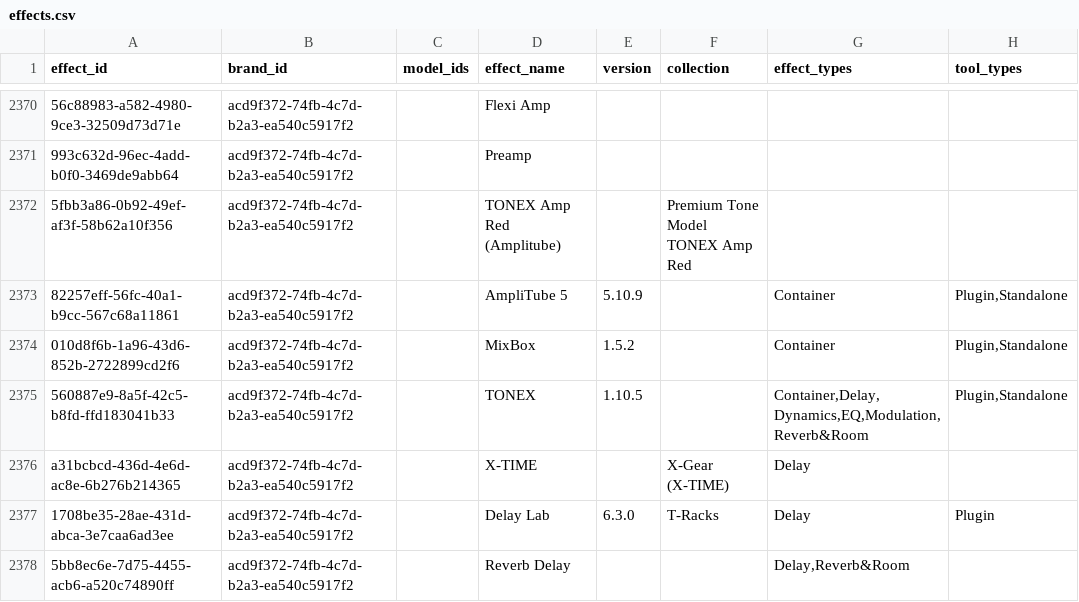
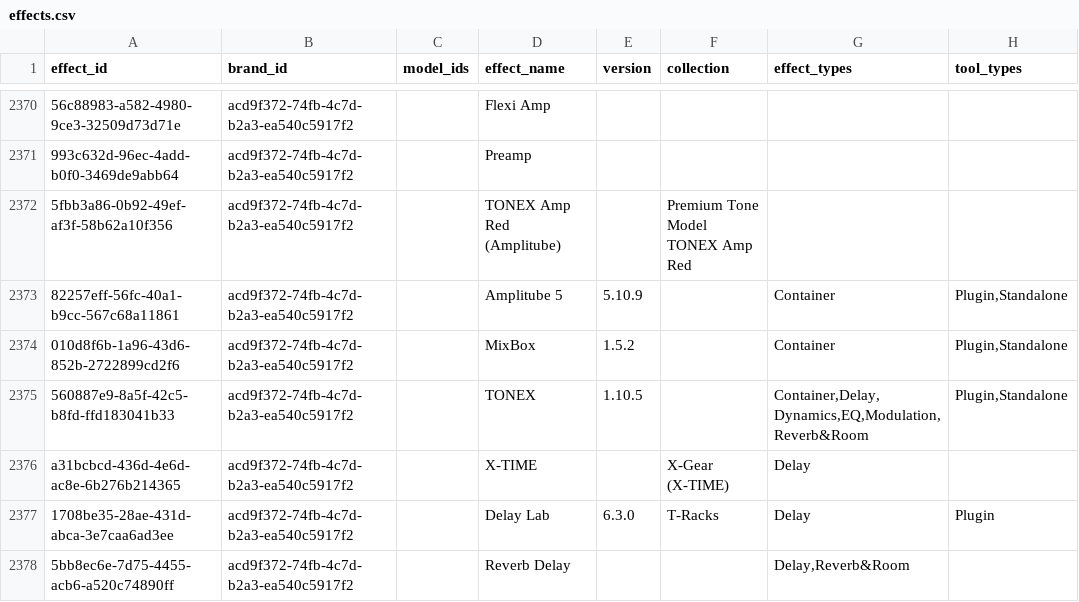
Before and after one commit to edtbl76/stud.io, a CSV file: csv/effects.csv, drawn as a sheet; only a part is shown, gaps mark what is left out; the diff names each change by its address in the sheet, - before the commit and + after, or states it on an @@ line.

```diff
--- a/csv/effects.csv
+++ b/csv/effects.csv
-D2373 (effect_name): AmpliTube 5
+D2373 (effect_name): Amplitube 5
```
Also changed, not shown: csv/instruments.csv, import/Studio 2026 - Effects.csv, 2 other files.
